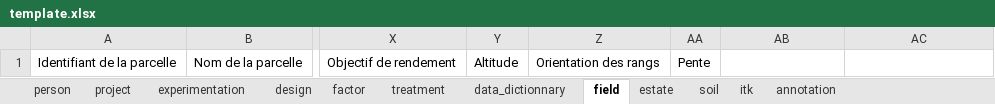
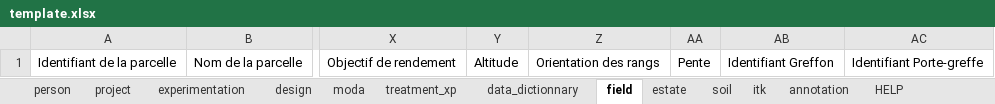
Before and after one commit to vignevin/vitisdatacrop, an Excel workbook: template.xlsx, sheet field, drawn as a sheet; only a part is shown, gaps mark what is left out; values as stored, in another font and other column widths than the file's, no borders; table styles not drawn; the diff names each change by its address in the sheet, - before the commit and + after, or states it on an @@ line.

```diff
--- a/template.xlsx (sheet field)
+++ b/template.xlsx (sheet field)
-sheet tab: factor
+sheet tab: moda
-sheet tab: treatment
+sheet tab: treatment_xp
+sheet tab: HELP
-AB1: (empty)
+AB1: Identifiant Greffon
-AC1: (empty)
+AC1: Identifiant Porte-greffe
```
Also changed, not shown: sheet project, sheet experimentation, sheet moda, sheet treatment_xp, sheet data_dictionnary, charts or pictures, 2 other files.
